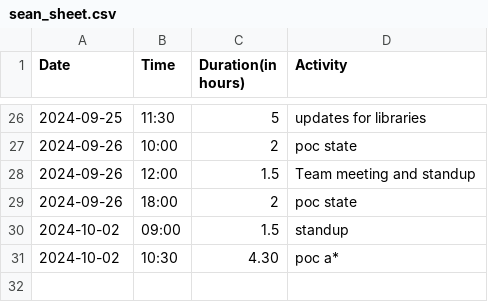
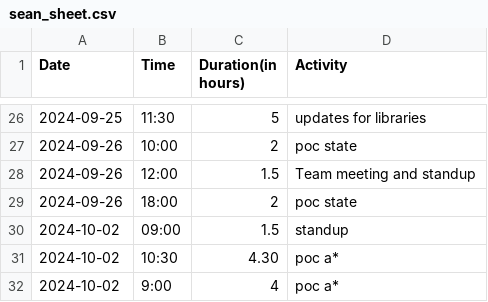
Before and after one commit to Seger01/GameEngine, a CSV file: docs/timesheets/sean_sheet.csv, drawn as a sheet; only a part is shown, gaps mark what is left out.

Commit message:
Updated timesheet

```diff
--- a/docs/timesheets/sean_sheet.csv
+++ b/docs/timesheets/sean_sheet.csv
@@ -31 +31,2 @@ Date,Time,Duration(in hours),Activity
 2024-10-02, 10:30, 4.30, poc a*
+2024-10-02, 9:00, 4, poc a*
```
